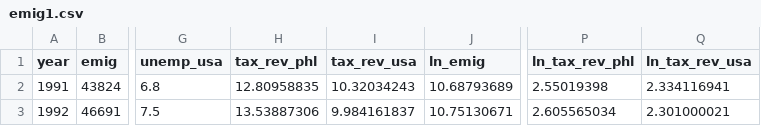
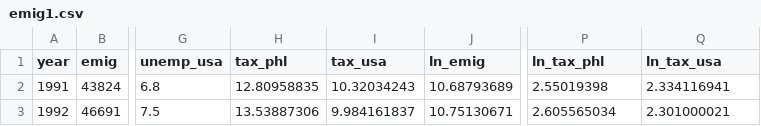
Before and after one commit to angelmgadon/emigrants-factors, a CSV file: data/final/emig1.csv, drawn as a sheet; only a part is shown, gaps mark what is left out; the diff names each change by its address in the sheet, - before the commit and + after, or states it on an @@ line.

```diff
--- a/data/final/emig1.csv
+++ b/data/final/emig1.csv
-H1: tax_rev_phl
+H1: tax_phl
-I1: tax_rev_usa
+I1: tax_usa
-P1: ln_tax_rev_phl
+P1: ln_tax_phl
-Q1: ln_tax_rev_usa
+Q1: ln_tax_usa
```
Also changed, not shown: data/final/emig2.csv, 3 other files.
